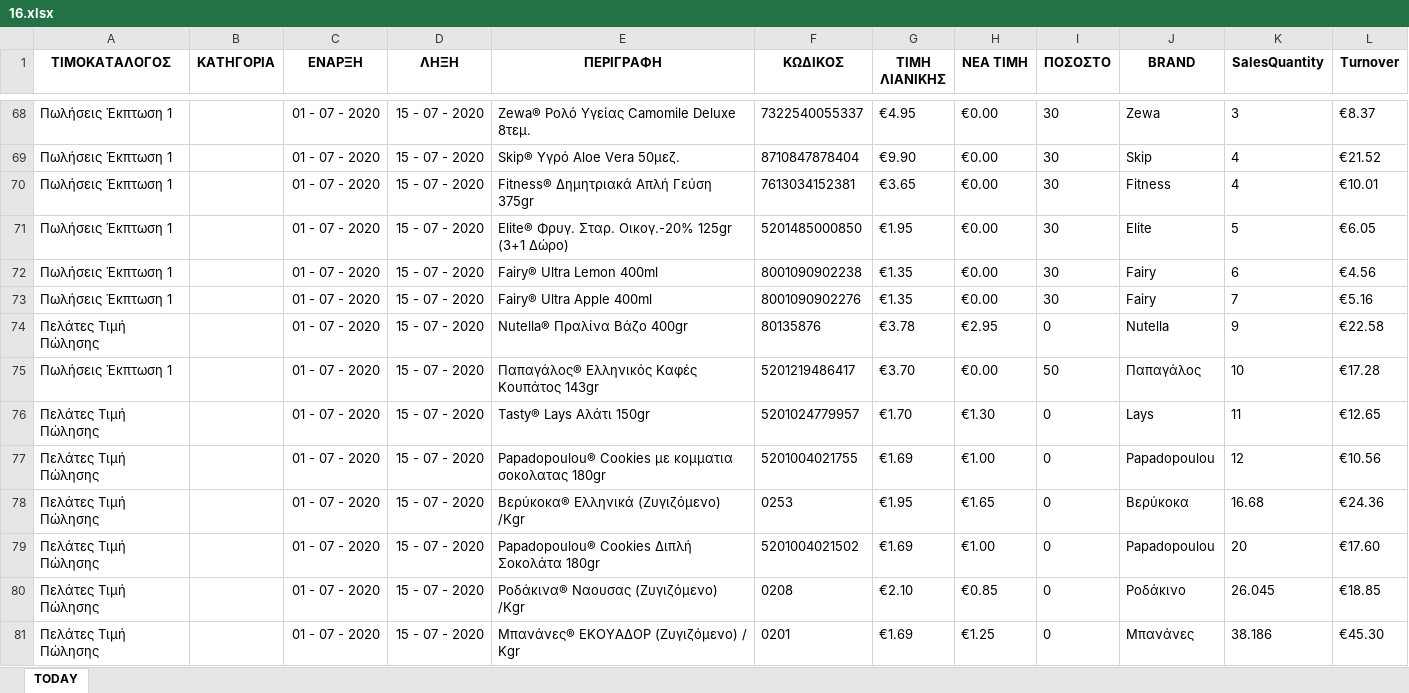
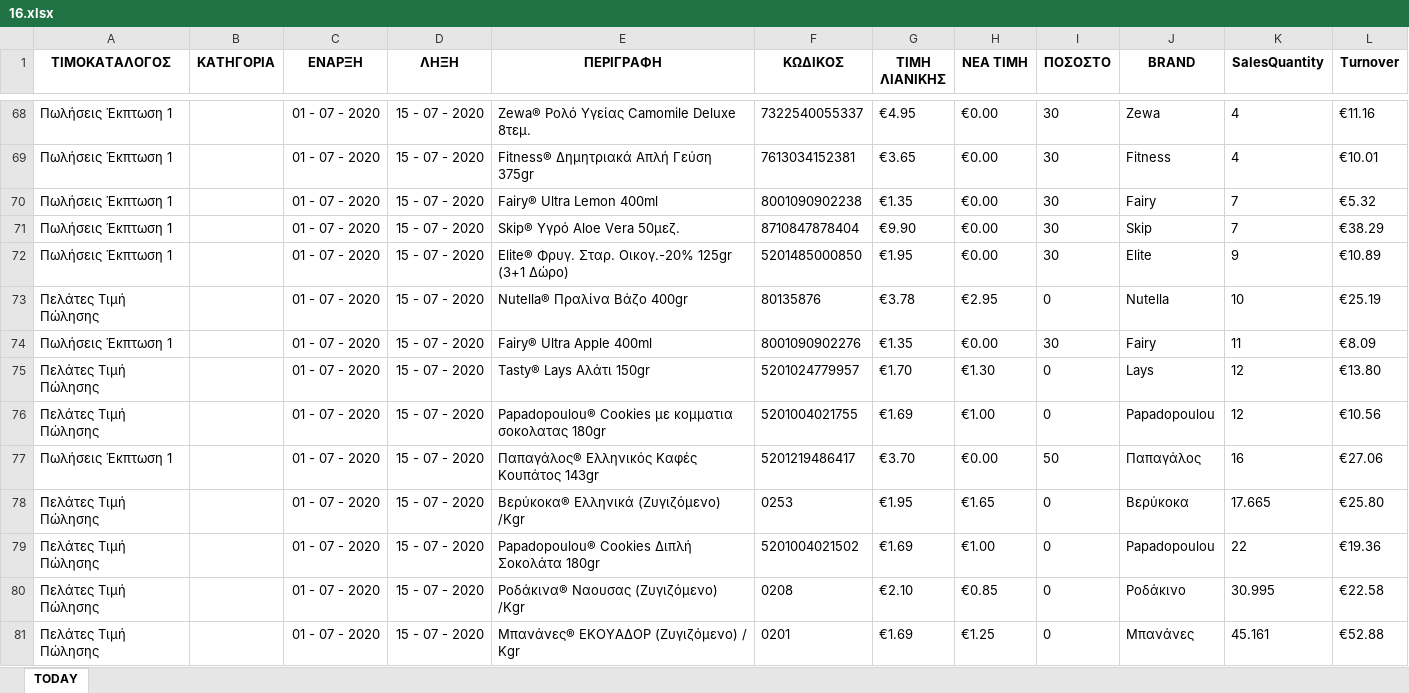
Before and after one commit to gitter-badger/Elounda_Market, an Excel workbook: A_DAILY_ΠΟΡΕΙΑ_ΤΙΜΟΚΑΤΑΛΟΓΟΥ_ΠΩΛΗΣΕΩΝ/excel/16.xlsx, sheet TODAY, drawn as a sheet; only a part is shown, gaps mark what is left out; values as stored, in another font and other column widths than the file's, no borders; conditional formats not drawn; removed rows and columns are numbered as before the commit, all else as after; the diff covers the shown part only; the diff names each change by its address in the sheet, - before the commit and + after, or states it on an @@ line.

```diff
--- a/A_DAILY_ΠΟΡΕΙΑ_ΤΙΜΟΚΑΤΑΛΟΓΟΥ_ΠΩΛΗΣΕΩΝ/excel/16.xlsx (sheet TODAY)
+++ b/A_DAILY_ΠΟΡΕΙΑ_ΤΙΜΟΚΑΤΑΛΟΓΟΥ_ΠΩΛΗΣΕΩΝ/excel/16.xlsx (sheet TODAY)
-K68 (SalesQuantity): 3
+K68 (SalesQuantity): 4
-L68 (Turnover): €8.37
+L68 (Turnover): €11.16
-row 69: Πωλήσεις Έκπτωση 1 |  | 01 - 07 - 2020 | 15 - 07 - 2020 | Skip® Υγρό Aloe Vera 50μεζ. | 8710847878404 | €9.90 | €0.00 | 30 | Skip | 4 | €21.52
-row 71: Πωλήσεις Έκπτωση 1 |  | 01 - 07 - 2020 | 15 - 07 - 2020 | Elite® Φρυγ. Σταρ. Οικογ.-20% 125gr (3+1 Δώρο) | 5201485000850 | €1.95 | €0.00 | 30 | Elite | 5 | €6.05
-K70 (SalesQuantity): 6
+K70 (SalesQuantity): 7
-L70 (Turnover): €4.56
+L70 (Turnover): €5.32
-E71 (ΠΕΡΙΓΡΑΦΗ): Fairy® Ultra Apple 400ml
+E71 (ΠΕΡΙΓΡΑΦΗ): Skip® Υγρό Aloe Vera 50μεζ.
-F71 (ΚΩΔΙΚΟΣ): 8001090902276
+F71 (ΚΩΔΙΚΟΣ): 8710847878404
-G71 (ΤΙΜΗ ΛΙΑΝΙΚΗΣ): €1.35
+G71 (ΤΙΜΗ ΛΙΑΝΙΚΗΣ): €9.90
-J71 (BRAND): Fairy
+J71 (BRAND): Skip
-L71 (Turnover): €5.16
+L71 (Turnover): €38.29
+row 72: Πωλήσεις Έκπτωση 1 |  | 01 - 07 - 2020 | 15 - 07 - 2020 | Elite® Φρυγ. Σταρ. Οικογ.-20% 125gr (3+1 Δώρο) | 5201485000850 | €1.95 | €0.00 | 30 | Elite | 9 | €10.89
-K73 (SalesQuantity): 9
+K73 (SalesQuantity): 10
-L73 (Turnover): €22.58
+L73 (Turnover): €25.19
-E74 (ΠΕΡΙΓΡΑΦΗ): Παπαγάλος® Ελληνικός Καφές Κουπάτος 143gr
+E74 (ΠΕΡΙΓΡΑΦΗ): Fairy® Ultra Apple 400ml
-F74 (ΚΩΔΙΚΟΣ): 5201219486417
+F74 (ΚΩΔΙΚΟΣ): 8001090902276
-G74 (ΤΙΜΗ ΛΙΑΝΙΚΗΣ): €3.70
+G74 (ΤΙΜΗ ΛΙΑΝΙΚΗΣ): €1.35
-I74 (ΠΟΣΟΣΤΟ): 50
+I74 (ΠΟΣΟΣΤΟ): 30
-J74 (BRAND): Παπαγάλος
+J74 (BRAND): Fairy
-K74 (SalesQuantity): 10
+K74 (SalesQuantity): 11
-L74 (Turnover): €17.28
+L74 (Turnover): €8.09
-K75 (SalesQuantity): 11
+K75 (SalesQuantity): 12
-L75 (Turnover): €12.65
+L75 (Turnover): €13.80
+row 77: Πωλήσεις Έκπτωση 1 |  | 01 - 07 - 2020 | 15 - 07 - 2020 | Παπαγάλος® Ελληνικός Καφές Κουπάτος 143gr | 5201219486417 | €3.70 | €0.00 | 50 | Παπαγάλος | 16 | €27.06
-K78 (SalesQuantity): 16.68
+K78 (SalesQuantity): 17.665
-L78 (Turnover): €24.36
+L78 (Turnover): €25.80
-K79 (SalesQuantity): 20
+K79 (SalesQuantity): 22
-L79 (Turnover): €17.60
+L79 (Turnover): €19.36
-K80 (SalesQuantity): 26.045
+K80 (SalesQuantity): 30.995
-L80 (Turnover): €18.85
+L80 (Turnover): €22.58
-K81 (SalesQuantity): 38.186
+K81 (SalesQuantity): 45.161
-L81 (Turnover): €45.30
+L81 (Turnover): €52.88
```
Also changed, not shown: 10 added rows, 10 removed rows, 18 moved rows and 25 edited cells elsewhere in this sheet, 11 other files.
